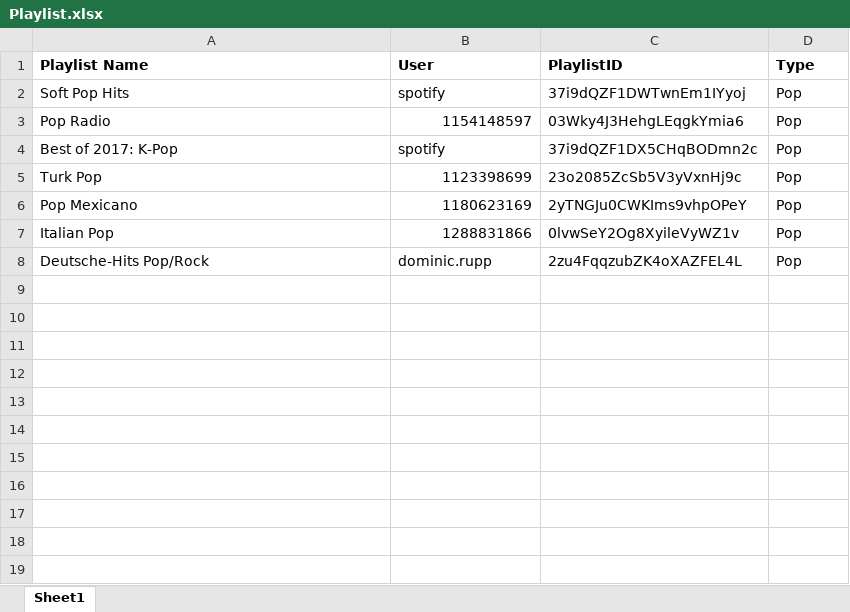
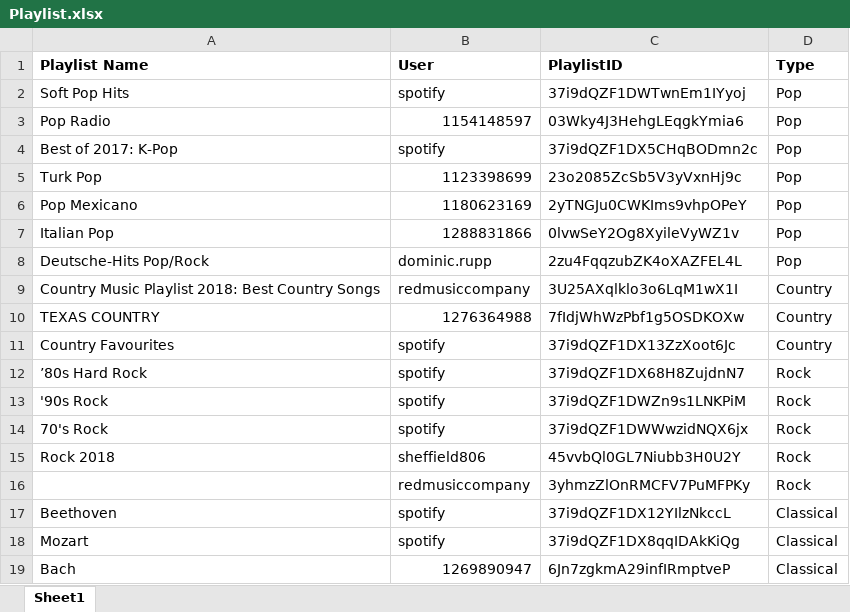
Before and after one commit to advaitoctober/Spotty_Tagger, an Excel workbook: Playlist.xlsx, sheet Sheet1, drawn as a sheet; values as stored, in another font and other column widths than the file's, no borders; the diff names each change by its address in the sheet, - before the commit and + after, or states it on an @@ line.

Commit message:
Playlists

```diff
--- a/Playlist.xlsx (sheet Sheet1)
+++ b/Playlist.xlsx (sheet Sheet1)
+row 9: Country Music Playlist 2018: Best Country Songs | redmusiccompany | 3U25AXqlklo3o6LqM1wX1I | Country
+row 10: TEXAS COUNTRY | 1276364988 | 7fIdjWhWzPbf1g5OSDKOXw | Country
+row 11: Country Favourites | spotify | 37i9dQZF1DX13ZzXoot6Jc | Country
+row 12: ’80s Hard Rock | spotify | 37i9dQZF1DX68H8ZujdnN7 | Rock
+row 13: '90s Rock | spotify | 37i9dQZF1DWZn9s1LNKPiM | Rock
+row 14: 70's Rock | spotify | 37i9dQZF1DWWwzidNQX6jx | Rock
+row 15: Rock 2018 | sheffield806 | 45vvbQl0GL7Niubb3H0U2Y | Rock
+row 16:  | redmusiccompany | 3yhmzZlOnRMCFV7PuMFPKy | Rock
+row 17: Beethoven | spotify | 37i9dQZF1DX12YIlzNkccL | Classical
+row 18: Mozart | spotify | 37i9dQZF1DX8qqIDAkKiQg | Classical
+row 19: Bach | 1269890947 | 6Jn7zgkmA29infIRmptveP | Classical
```
Also changed, not shown: 1 other file.
